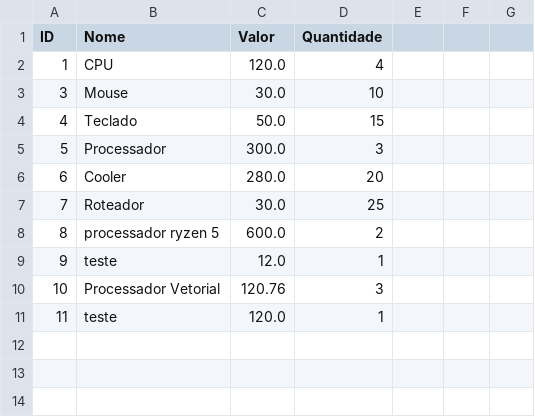
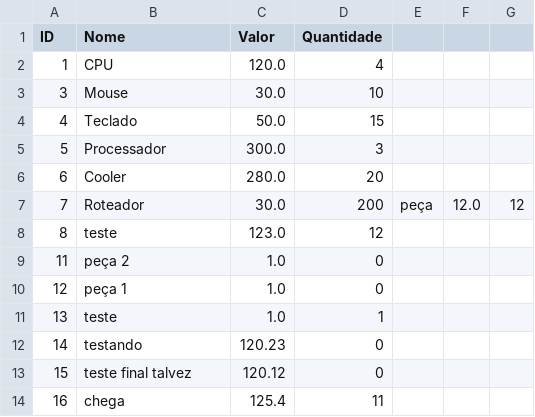
Before and after one commit to marcoscfreitas/e-commerce-aed1, a CSV file: media/estoque.csv, drawn as a sheet; removed rows and columns are numbered as before the commit, all else as after; the diff names each change by its address in the sheet, - before the commit and + after, or states it on an @@ line.

```diff
--- a/media/estoque.csv
+++ b/media/estoque.csv
-D7 (Quantidade): 25
+D7 (Quantidade): 200
-E7: (empty)
+E7: peça
-F7: (empty)
+F7: 12.0
-G7: (empty)
+G7: 12
-B8 (Nome): processador ryzen 5
+B8 (Nome): teste
-C8 (Valor): 600.0
+C8 (Valor): 123.0
-D8 (Quantidade): 2
+D8 (Quantidade): 12
-row 9: 9 | teste | 12.0 | 1
-row 10: 10 | Processador Vetorial | 120.76 | 3
-B9 (Nome): teste
+B9 (Nome): peça 2
-C9 (Valor): 120.0
+C9 (Valor): 1.0
-D9 (Quantidade): 1
+D9 (Quantidade): 0
+row 10: 12 | peça 1 | 1.0 | 0
+row 11: 13 | teste | 1.0 | 1
+row 12: 14 | testando | 120.23 | 0
+row 13: 15 | teste final talvez | 120.12 | 0
+row 14: 16 | chega | 125.4 | 11
```
Also changed, not shown: 3 other files.
